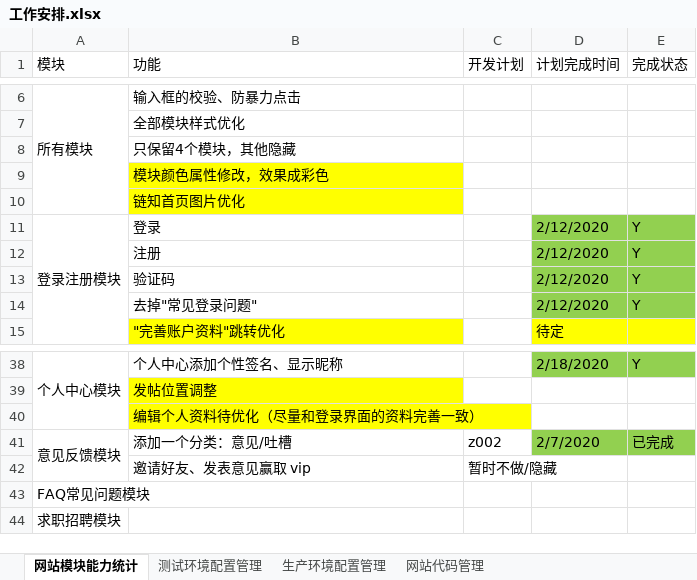
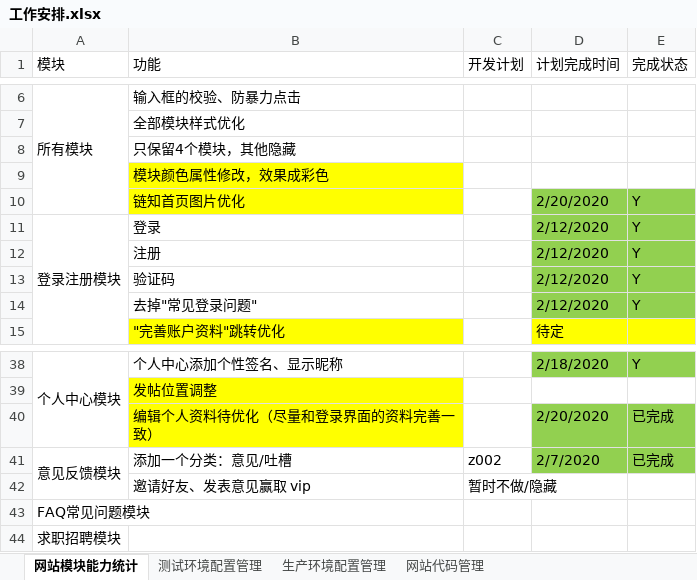
Before and after one commit to 389093982/isoft, an Excel workbook: isoft_doc/工作安排.xlsx, sheet 网站模块能力统计, drawn as a sheet; only a part is shown, gaps mark what is left out; values as stored, in another font and other column widths than the file's, no borders; the diff names each change by its address in the sheet, - before the commit and + after, or states it on an @@ line.

```diff
--- a/isoft_doc/工作安排.xlsx (sheet 网站模块能力统计)
+++ b/isoft_doc/工作安排.xlsx (sheet 网站模块能力统计)
-D10 (计划完成时间): (empty)
+D10 (计划完成时间): 2/20/2020
-D10:E10 fill: none
+D10:E10 fill: #92D050
-E10 (完成状态): (empty)
+E10 (完成状态): Y
-D40 (计划完成时间): (empty)
+D40 (计划完成时间): 2/20/2020
-D40:E40 fill: none
+D40:E40 fill: #92D050
-E40 (完成状态): (empty)
+E40 (完成状态): 已完成
```
Also changed, not shown: 2 other files.
